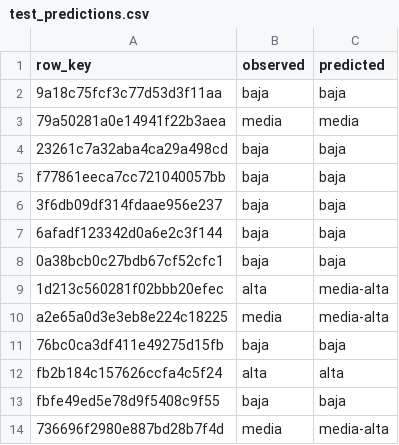
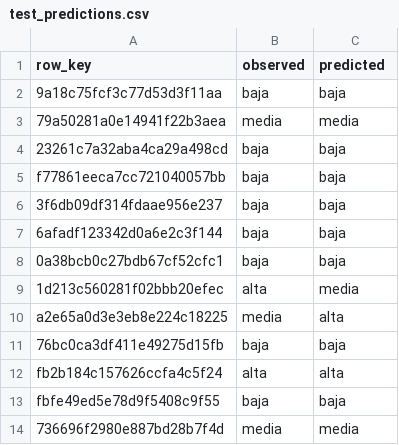
Before and after one commit to BarbaraGaito/MiSendero, a CSV file: training/data/public/apn_route_difficulty/test_predictions.csv, drawn as a sheet.

```diff
--- a/training/data/public/apn_route_difficulty/test_predictions.csv
+++ b/training/data/public/apn_route_difficulty/test_predictions.csv
@@ -8,4 +8,4 @@ f77861eeca7cc721040057bb,baja,baja
 0a38bcb0c27bdb67cf52cfc1,baja,baja
-1d213c560281f02bbb20efec,alta,media-alta
-a2e65a0d3e3eb8e224c18225,media,media-alta
+1d213c560281f02bbb20efec,alta,media
+a2e65a0d3e3eb8e224c18225,media,alta
 76bc0ca3df411e49275d15fb,baja,baja
@@ -13,2 +13,2 @@ fb2b184c157626ccfa4c5f24,alta,alta
 fbfe49ed5e78d9f5408c9f55,baja,baja
-736696f2980e887bd28b7f4d,media,media-alta
+736696f2980e887bd28b7f4d,media,media
```
Also changed, not shown: training/data/public/fatigue/test_predictions.csv, training/data/public/route_difficulty/test_predictions.csv, 44 other files.
